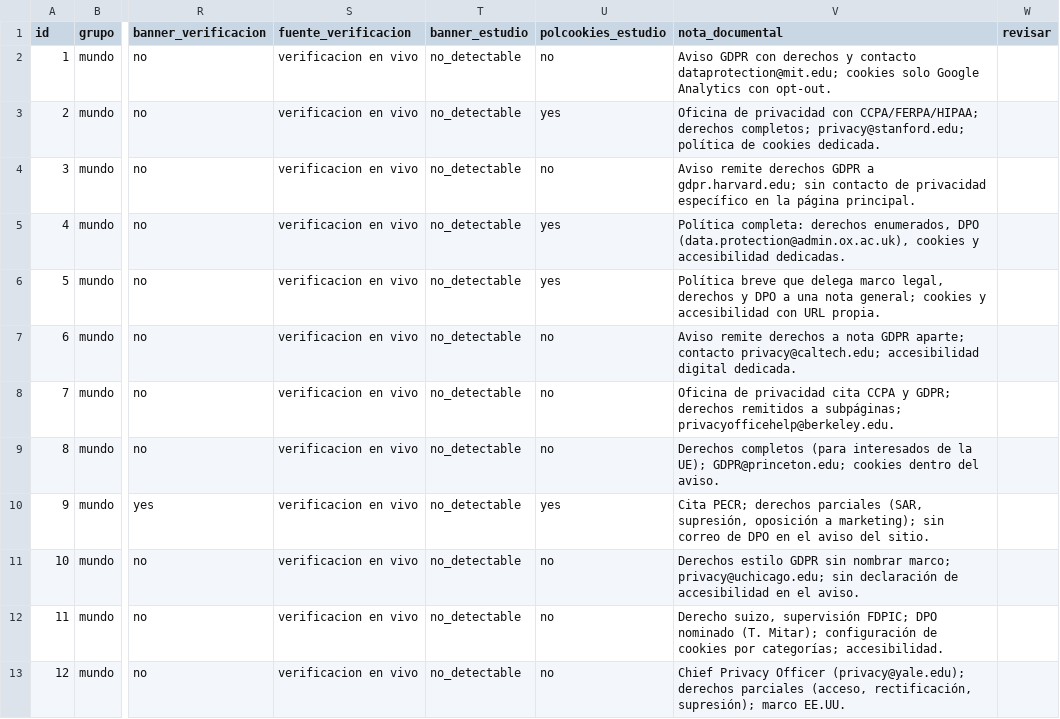
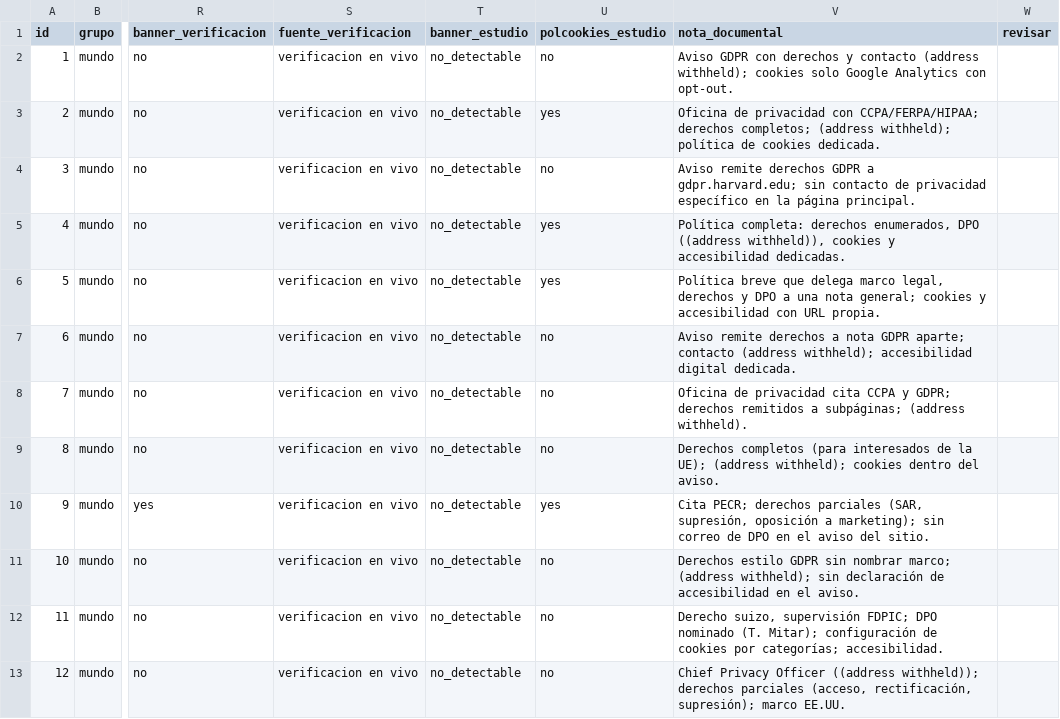
Before and after one commit to gleiston-guerrero/wcag-preconsent-tracking-university-websites, a CSV file: data/processed/cookies_126_sites_v2.csv, drawn as a sheet; only a part is shown, gaps mark what is left out; the diff covers the shown part only; the diff names each change by its address in the sheet, - before the commit and + after, or states it on an @@ line.

Commit message:
v1.1.0: análisis de capa de proveedor (vendor_layer.py), direcciones de contacto retiradas, procedencia de la codificación documental

```diff
--- a/data/processed/cookies_126_sites_v2.csv
+++ b/data/processed/cookies_126_sites_v2.csv
-V2 (nota_documental): …y contacto dataprotection@mit.edu; cookies solo…
+V2 (nota_documental): …y contacto (address withheld); cookies solo…
-V3 (nota_documental): …derechos completos; privacy@stanford.edu; política de…
+V3 (nota_documental): …derechos completos; (address withheld); política de…
-V5 (nota_documental): …enumerados, DPO (data.protection@admin.ox.ac.uk), cookies y…
+V5 (nota_documental): …enumerados, DPO ((address withheld)), cookies y…
-V7 (nota_documental): …aparte; contacto privacy@caltech.edu; accesibilidad digital…
+V7 (nota_documental): …aparte; contacto (address withheld); accesibilidad digital…
-V8 (nota_documental): …a subpáginas; privacyofficehelp@berkeley.edu.
+V8 (nota_documental): …a subpáginas; (address withheld).
-V9 (nota_documental): …la UE); GDPR@princeton.edu; cookies dentro…
+V9 (nota_documental): …la UE); (address withheld); cookies dentro…
-V11 (nota_documental): …nombrar marco; privacy@uchicago.edu; sin declaración…
+V11 (nota_documental): …nombrar marco; (address withheld); sin declaración…
-V13 (nota_documental): …Privacy Officer (privacy@yale.edu); derechos parciales…
+V13 (nota_documental): …Privacy Officer ((address withheld)); derechos parciales…
```
Also changed, not shown: 28 edited cells elsewhere in this file, data/processed/cookies_126_sites_v3.csv, 15 other files.
